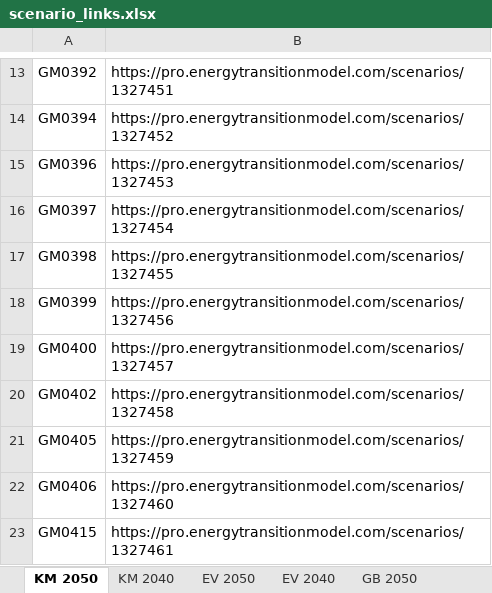
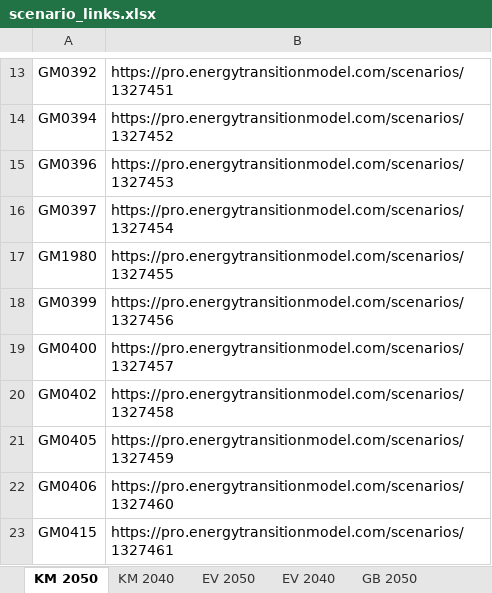
Before and after one commit to witteveenbos/TIP, an Excel workbook: hail/data/scenario_links.xlsx, sheet KM 2050, drawn as a sheet; only a part is shown, gaps mark what is left out; values as stored, in another font and other column widths than the file's, no borders; the diff names each change by its address in the sheet, - before the commit and + after, or states it on an @@ line.

```diff
--- a/hail/data/scenario_links.xlsx (sheet KM 2050)
+++ b/hail/data/scenario_links.xlsx (sheet KM 2050)
-A17: GM0398
+A17: GM1980
```
Also changed, not shown: 1 other file.
